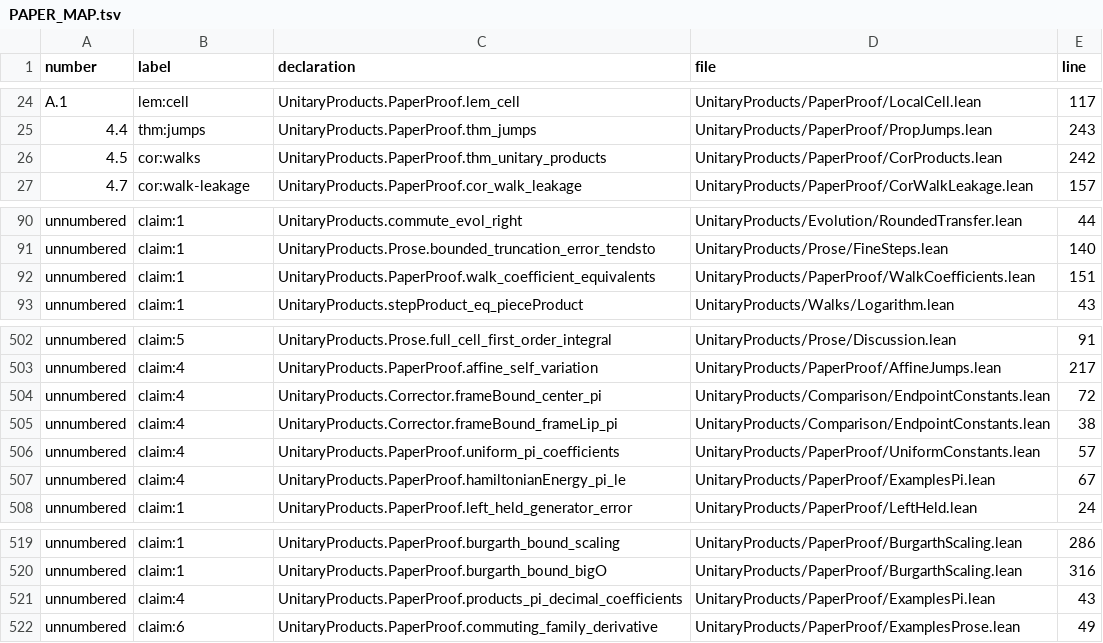
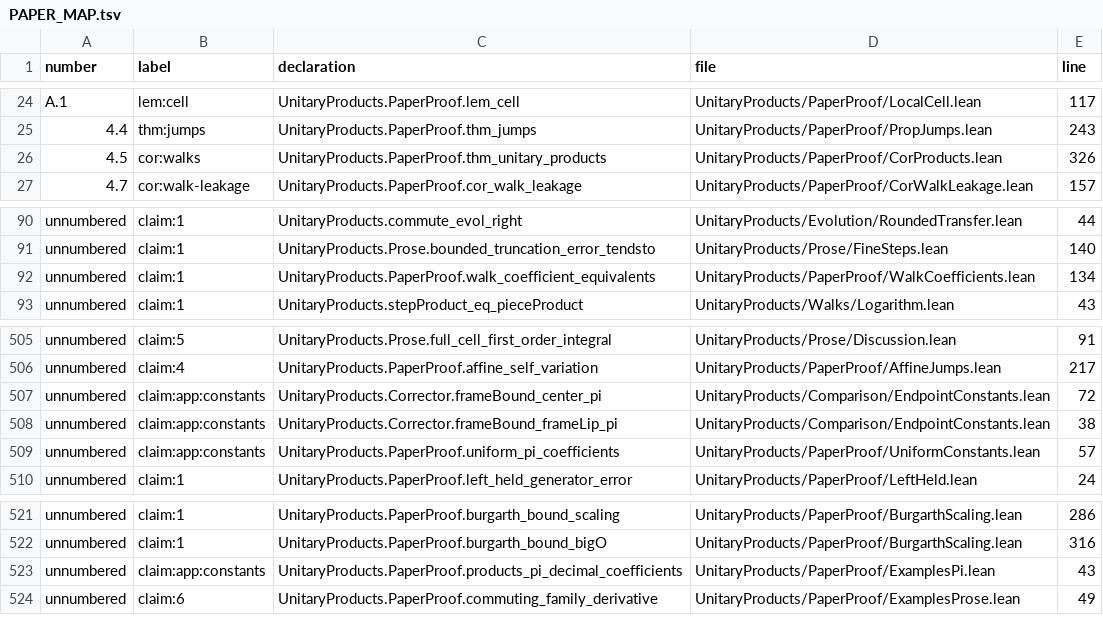
Before and after one commit to mjarret/products-of-unitaries-lean, a TSV file: PAPER_MAP.tsv, drawn as a sheet; only a part is shown, gaps mark what is left out; the diff covers the shown part only.

```diff
--- a/PAPER_MAP.tsv
+++ b/PAPER_MAP.tsv
@@ -25,3 +25,3 @@ A.1	lem:cell	UnitaryProducts.PaperProof.lem_cell	UnitaryProducts/PaperProof/Loca
 4.4	thm:jumps	UnitaryProducts.PaperProof.thm_jumps	UnitaryProducts/PaperProof/PropJumps.lean	243
-4.5	cor:walks	UnitaryProducts.PaperProof.thm_unitary_products	UnitaryProducts/PaperProof/CorProducts.lean	242
+4.5	cor:walks	UnitaryProducts.PaperProof.thm_unitary_products	UnitaryProducts/PaperProof/CorProducts.lean	326
 4.7	cor:walk-leakage	UnitaryProducts.PaperProof.cor_walk_leakage	UnitaryProducts/PaperProof/CorWalkLeakage.lean	157
@@ -91,3 +91,3 @@ unnumbered	claim:1	UnitaryProducts.commute_evol_right	UnitaryProducts/Evolution/
 unnumbered	claim:1	UnitaryProducts.Prose.bounded_truncation_error_tendsto	UnitaryProducts/Prose/FineSteps.lean	140
-unnumbered	claim:1	UnitaryProducts.PaperProof.walk_coefficient_equivalents	UnitaryProducts/PaperProof/WalkCoefficients.lean	151
+unnumbered	claim:1	UnitaryProducts.PaperProof.walk_coefficient_equivalents	UnitaryProducts/PaperProof/WalkCoefficients.lean	134
 unnumbered	claim:1	UnitaryProducts.stepProduct_eq_pieceProduct	UnitaryProducts/Walks/Logarithm.lean	43
@@ -503,6 +506,5 @@ unnumbered	claim:5	UnitaryProducts.Prose.full_cell_first_order_integral	UnitaryP
 unnumbered	claim:4	UnitaryProducts.PaperProof.affine_self_variation	UnitaryProducts/PaperProof/AffineJumps.lean	217
-unnumbered	claim:4	UnitaryProducts.Corrector.frameBound_center_pi	UnitaryProducts/Comparison/EndpointConstants.lean	72
-unnumbered	claim:4	UnitaryProducts.Corrector.frameBound_frameLip_pi	UnitaryProducts/Comparison/EndpointConstants.lean	38
-unnumbered	claim:4	UnitaryProducts.PaperProof.uniform_pi_coefficients	UnitaryProducts/PaperProof/UniformConstants.lean	57
-unnumbered	claim:4	UnitaryProducts.PaperProof.hamiltonianEnergy_pi_le	UnitaryProducts/PaperProof/ExamplesPi.lean	67
+unnumbered	claim:app:constants	UnitaryProducts.Corrector.frameBound_center_pi	UnitaryProducts/Comparison/EndpointConstants.lean	72
+unnumbered	claim:app:constants	UnitaryProducts.Corrector.frameBound_frameLip_pi	UnitaryProducts/Comparison/EndpointConstants.lean	38
+unnumbered	claim:app:constants	UnitaryProducts.PaperProof.uniform_pi_coefficients	UnitaryProducts/PaperProof/UniformConstants.lean	57
 unnumbered	claim:1	UnitaryProducts.PaperProof.left_held_generator_error	UnitaryProducts/PaperProof/LeftHeld.lean	24
@@ -520,3 +522,3 @@ unnumbered	claim:1	UnitaryProducts.PaperProof.burgarth_bound_scaling	UnitaryProd
 unnumbered	claim:1	UnitaryProducts.PaperProof.burgarth_bound_bigO	UnitaryProducts/PaperProof/BurgarthScaling.lean	316
-unnumbered	claim:4	UnitaryProducts.PaperProof.products_pi_decimal_coefficients	UnitaryProducts/PaperProof/ExamplesPi.lean	43
+unnumbered	claim:app:constants	UnitaryProducts.PaperProof.products_pi_decimal_coefficients	UnitaryProducts/PaperProof/ExamplesPi.lean	43
 unnumbered	claim:6	UnitaryProducts.PaperProof.commuting_family_derivative	UnitaryProducts/PaperProof/ExamplesProse.lean	49
```
Also changed, not shown: 6 added rows, 1 removed row and 23 edited cells elsewhere in this file, 10 other files.
